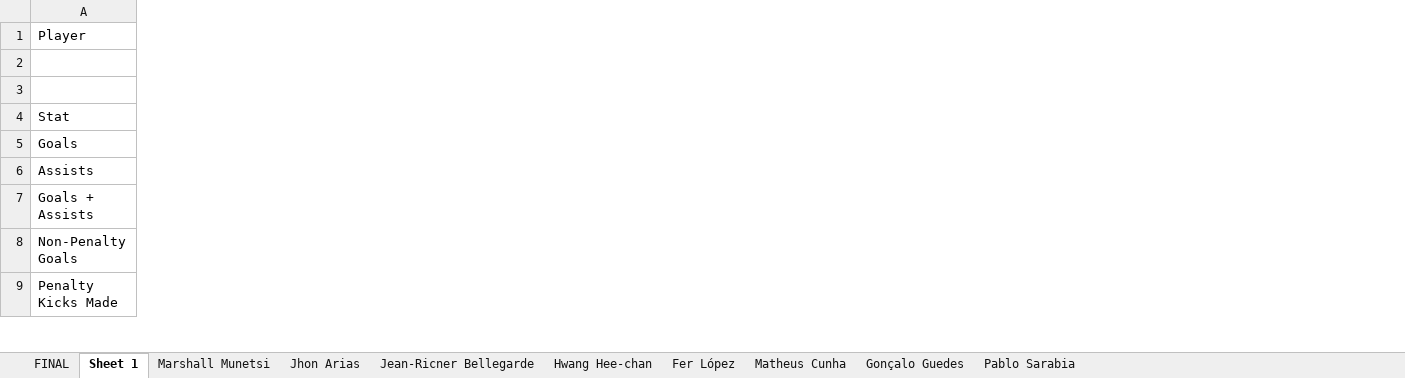
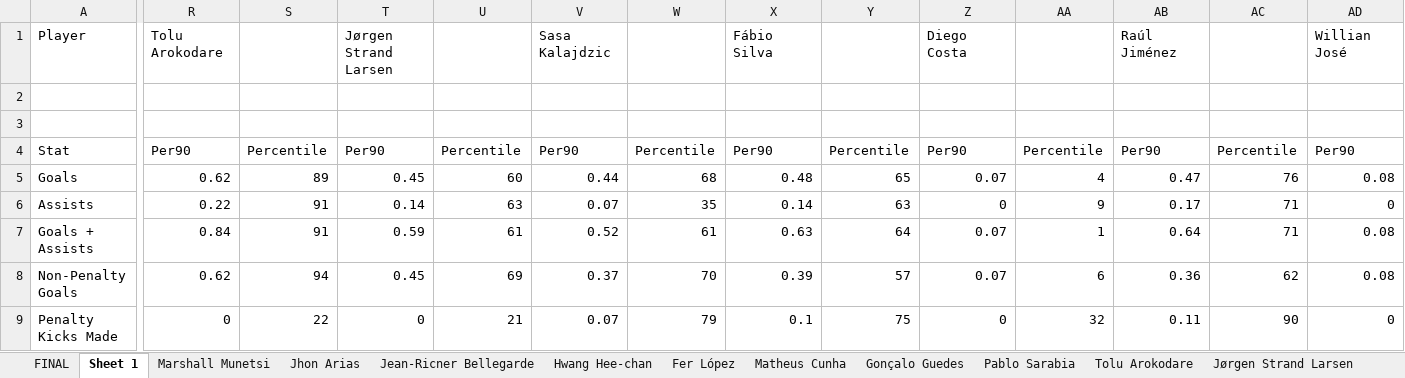
Before and after one commit to derek-chui/Football-Analytics, an Excel workbook: Project 3/Project 3.3/project3-3.xlsx, sheet Sheet 1, drawn as a sheet; only a part is shown, gaps mark what is left out; values as stored, in another font and other column widths than the file's, no borders; the diff covers the shown part only; the diff names each change by its address in the sheet, - before the commit and + after, or states it on an @@ line.

```diff
--- a/Project 3/Project 3.3/project3-3.xlsx (sheet Sheet 1)
+++ b/Project 3/Project 3.3/project3-3.xlsx (sheet Sheet 1)
+sheet tab: Tolu Arokodare
+sheet tab: Jørgen Strand Larsen
+column R, rows 1-9: Tolu Arokodare |  |  | Per90 | 0.62 | 0.22 | 0.84 | 0.62 | 0
+column S, rows 4-9: Percentile | 89 | 91 | 91 | 94 | 22
+column T, rows 1-9: Jørgen Strand Larsen |  |  | Per90 | 0.45 | 0.14 | 0.59 | 0.45 | 0
+column U, rows 4-9: Percentile | 60 | 63 | 61 | 69 | 21
+column V, rows 1-9: Sasa Kalajdzic |  |  | Per90 | 0.44 | 0.07 | 0.52 | 0.37 | 0.07
+column W, rows 4-9: Percentile | 68 | 35 | 61 | 70 | 79
+column X, rows 1-9: Fábio Silva |  |  | Per90 | 0.48 | 0.14 | 0.63 | 0.39 | 0.1
+column Y, rows 4-9: Percentile | 65 | 63 | 64 | 57 | 75
+column Z, rows 1-9: Diego Costa |  |  | Per90 | 0.07 | 0 | 0.07 | 0.07 | 0
+column AA, rows 4-9: Percentile | 4 | 9 | 1 | 6 | 32
+column AB, rows 1-9: Raúl Jiménez |  |  | Per90 | 0.47 | 0.17 | 0.64 | 0.36 | 0.11
+column AC, rows 4-9: Percentile | 76 | 71 | 71 | 62 | 90
+column AD, rows 1-9: Willian José |  |  | Per90 | 0.08 | 0 | 0.08 | 0.08 | 0
```
Also changed, not shown: 1 added column elsewhere in this sheet, sheet FINAL, other sheet tabs, 9 other files.
